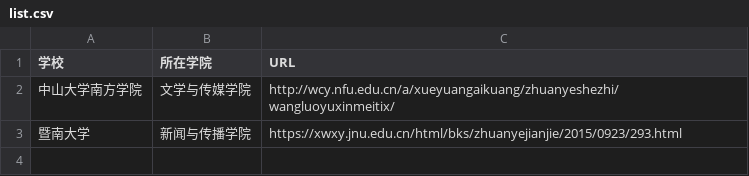
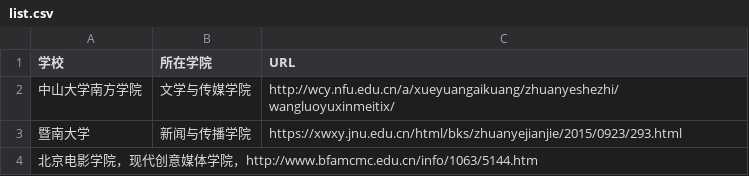
Before and after one commit to WuxueNewmedia/list_newmedia_undergraduate_CN, a CSV file: list.csv, drawn as a sheet; the diff names each change by its address in the sheet, - before the commit and + after, or states it on an @@ line.

Commit message:
Update list.csv

```diff
--- a/list.csv
+++ b/list.csv
+row 4: 北京电影学院，现代创意媒体学院，http://www.bfamcmc.edu.cn/info/1063/5144.htm
```
